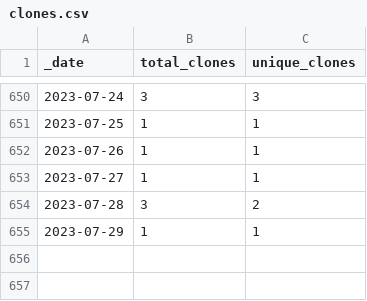
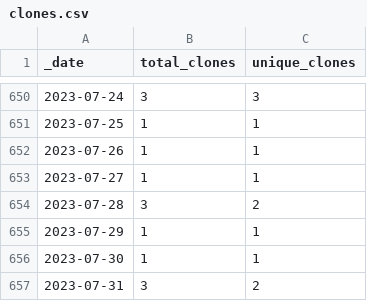
Before and after one commit to ajstamm/gatpkg, a CSV file: traffic/clones.csv, drawn as a sheet; only a part is shown, gaps mark what is left out.

Commit message:
GitHub traffic

```diff
--- a/traffic/clones.csv
+++ b/traffic/clones.csv
@@ -655 +655,3 @@ _date,total_clones,unique_clones
 2023-07-29,1,1
+2023-07-30,1,1
+2023-07-31,3,2
```
Also changed, not shown: 1 other file.
